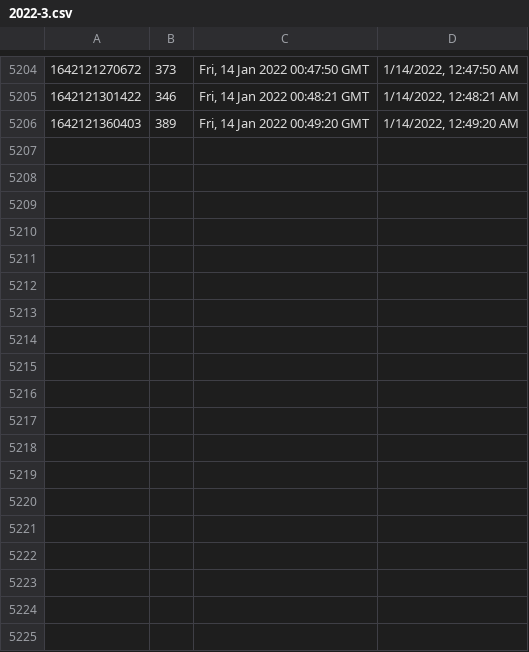
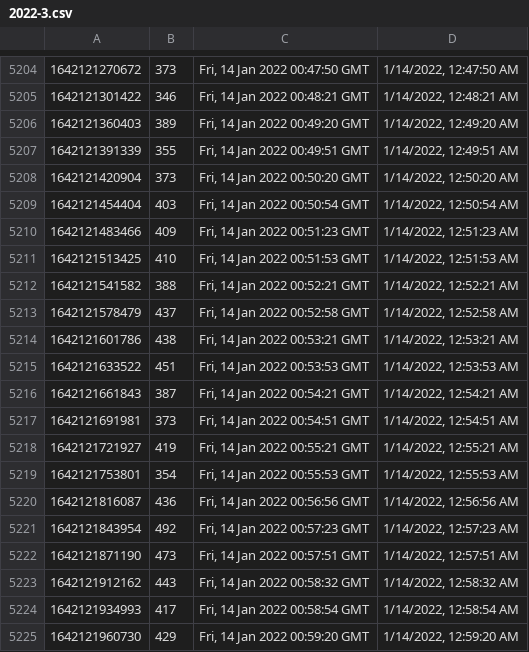
Before and after one commit to starwalker00/ethgasfee-data, a CSV file: data/2022-3.csv, drawn as a sheet; only a part is shown, gaps mark what is left out; the diff names each change by its address in the sheet, - before the commit and + after, or states it on an @@ line.

Commit message:
add data

```diff
--- a/data/2022-3.csv
+++ b/data/2022-3.csv
+row 5207: 1642121391339 | 355 | Fri, 14 Jan 2022 00:49:51 GMT | 1/14/2022, 12:49:51 AM
+row 5208: 1642121420904 | 373 | Fri, 14 Jan 2022 00:50:20 GMT | 1/14/2022, 12:50:20 AM
+row 5209: 1642121454404 | 403 | Fri, 14 Jan 2022 00:50:54 GMT | 1/14/2022, 12:50:54 AM
+row 5210: 1642121483466 | 409 | Fri, 14 Jan 2022 00:51:23 GMT | 1/14/2022, 12:51:23 AM
+row 5211: 1642121513425 | 410 | Fri, 14 Jan 2022 00:51:53 GMT | 1/14/2022, 12:51:53 AM
+row 5212: 1642121541582 | 388 | Fri, 14 Jan 2022 00:52:21 GMT | 1/14/2022, 12:52:21 AM
+row 5213: 1642121578479 | 437 | Fri, 14 Jan 2022 00:52:58 GMT | 1/14/2022, 12:52:58 AM
+row 5214: 1642121601786 | 438 | Fri, 14 Jan 2022 00:53:21 GMT | 1/14/2022, 12:53:21 AM
+row 5215: 1642121633522 | 451 | Fri, 14 Jan 2022 00:53:53 GMT | 1/14/2022, 12:53:53 AM
+row 5216: 1642121661843 | 387 | Fri, 14 Jan 2022 00:54:21 GMT | 1/14/2022, 12:54:21 AM
+row 5217: 1642121691981 | 373 | Fri, 14 Jan 2022 00:54:51 GMT | 1/14/2022, 12:54:51 AM
+row 5218: 1642121721927 | 419 | Fri, 14 Jan 2022 00:55:21 GMT | 1/14/2022, 12:55:21 AM
+row 5219: 1642121753801 | 354 | Fri, 14 Jan 2022 00:55:53 GMT | 1/14/2022, 12:55:53 AM
+row 5220: 1642121816087 | 436 | Fri, 14 Jan 2022 00:56:56 GMT | 1/14/2022, 12:56:56 AM
+row 5221: 1642121843954 | 492 | Fri, 14 Jan 2022 00:57:23 GMT | 1/14/2022, 12:57:23 AM
+row 5222: 1642121871190 | 473 | Fri, 14 Jan 2022 00:57:51 GMT | 1/14/2022, 12:57:51 AM
+row 5223: 1642121912162 | 443 | Fri, 14 Jan 2022 00:58:32 GMT | 1/14/2022, 12:58:32 AM
+row 5224: 1642121934993 | 417 | Fri, 14 Jan 2022 00:58:54 GMT | 1/14/2022, 12:58:54 AM
+row 5225: 1642121960730 | 429 | Fri, 14 Jan 2022 00:59:20 GMT | 1/14/2022, 12:59:20 AM
```
Also changed, not shown: 1 other file.
